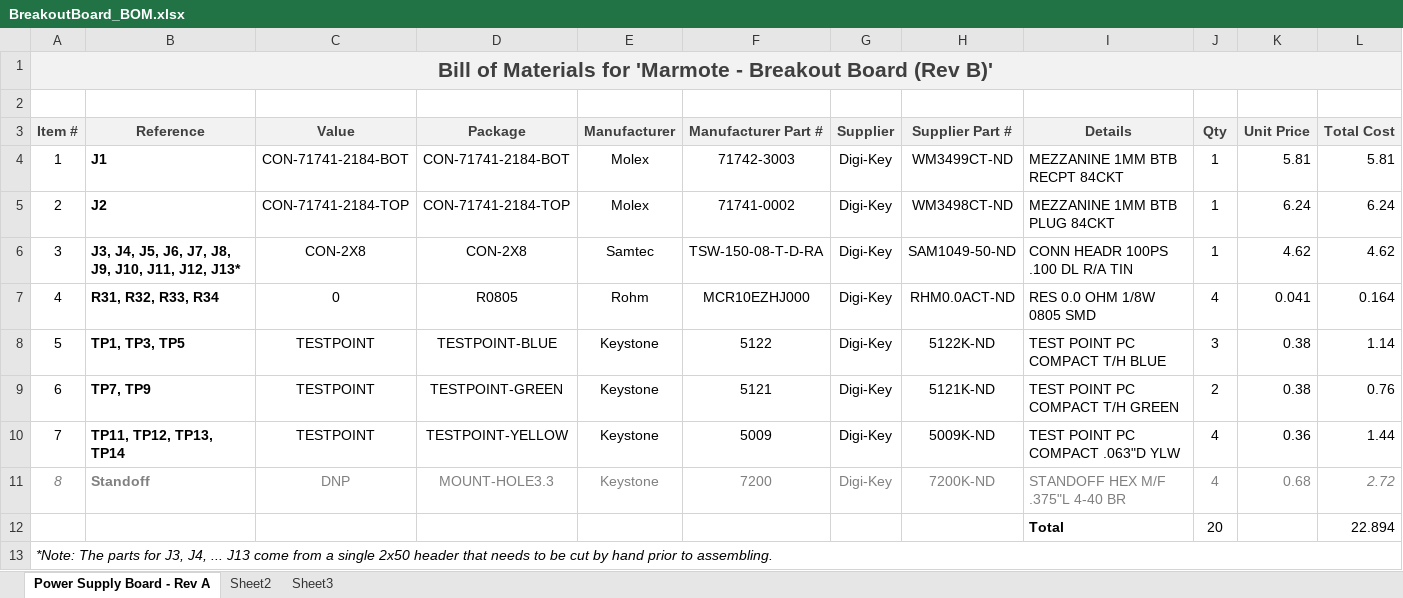
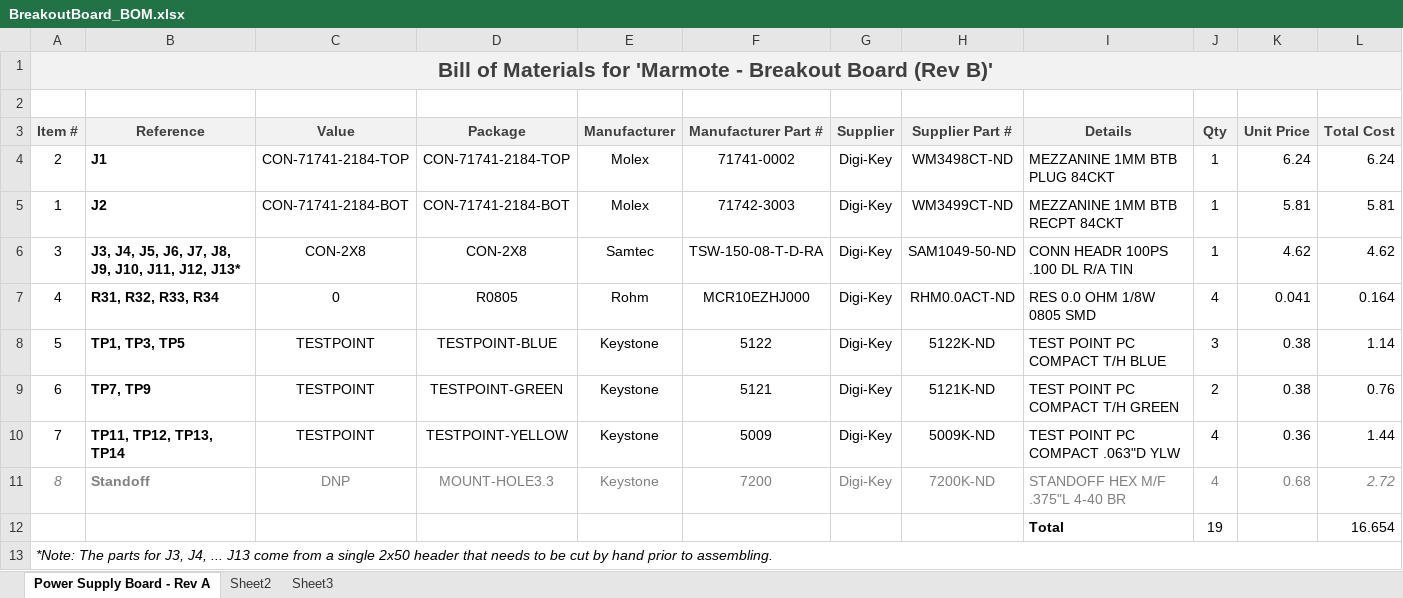
Before and after one commit to marmote/marmote, an Excel workbook: hardware/BreakoutBoard/BreakoutBoard_BOM.xlsx, sheet Power Supply Board - Rev A, drawn as a sheet; values as stored, in another font and other column widths than the file's, no borders; removed rows and columns are numbered as before the commit, all else as after; the diff names each change by its address in the sheet, - before the commit and + after, or states it on an @@ line.

```diff
--- a/hardware/BreakoutBoard/BreakoutBoard_BOM.xlsx (sheet Power Supply Board - Rev A)
+++ b/hardware/BreakoutBoard/BreakoutBoard_BOM.xlsx (sheet Power Supply Board - Rev A)
-row 4: 1 | J1 | CON-71741-2184-BOT | CON-71741-2184-BOT | Molex | 71742-3003 | Digi-Key | WM3499CT-ND | MEZZANINE 1MM BTB RECPT 84CKT | 1 | 5.81 | 5.81
-B4 (Reference): J2
+B4 (Reference): J1
+row 5: 1 | J2 | CON-71741-2184-BOT | CON-71741-2184-BOT | Molex | 71742-3003 | Digi-Key | WM3499CT-ND | MEZZANINE 1MM BTB RECPT 84CKT | 1 | 5.81 | 5.81
-row 12:  |  |  |  |  |  |  |  | Total | 20 |  | 22.894
+row 12:  |  |  |  |  |  |  |  | Total | 19 |  | 16.654
```
Also changed, not shown: formulas that keep their value, hardware/PowerBoard/PowerBoard_BOM.xlsx, 7 other files.
